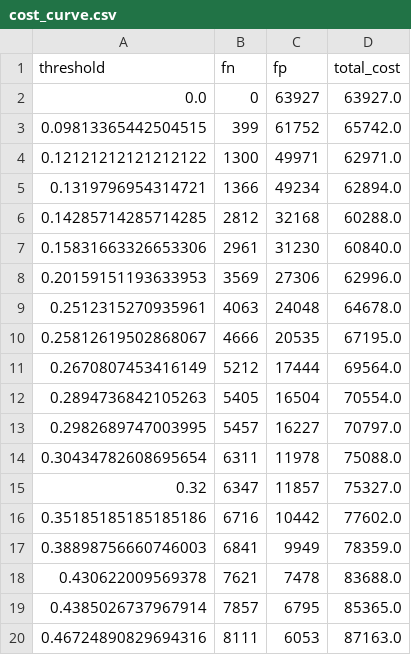
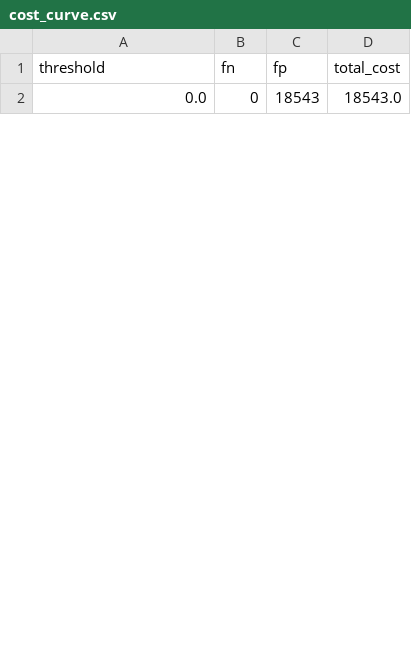
Before and after one commit to paradise2580/Sentrix, a CSV file: artifacts/evaluation/cost_curve.csv, drawn as a sheet; only a part is shown; the diff covers the shown part only.

```diff
--- a/artifacts/evaluation/cost_curve.csv
+++ b/artifacts/evaluation/cost_curve.csv
@@ -1,20 +1,2 @@
 threshold,fn,fp,total_cost
-0.0,0,63927,63927.0
-0.09813365442504515,399,61752,65742.0
-0.12121212121212122,1300,49971,62971.0
-0.1319796954314721,1366,49234,62894.0
-0.14285714285714285,2812,32168,60288.0
-0.15831663326653306,2961,31230,60840.0
-0.20159151193633953,3569,27306,62996.0
-0.2512315270935961,4063,24048,64678.0
-0.25812619502868067,4666,20535,67195.0
-0.2670807453416149,5212,17444,69564.0
-0.2894736842105263,5405,16504,70554.0
-0.2982689747003995,5457,16227,70797.0
-0.30434782608695654,6311,11978,75088.0
-0.32,6347,11857,75327.0
-0.35185185185185186,6716,10442,77602.0
-0.38898756660746003,6841,9949,78359.0
-0.430622009569378,7621,7478,83688.0
-0.4385026737967914,7857,6795,85365.0
-0.46724890829694316,8111,6053,87163.0
+0.0,0,18543,18543.0
```
Also changed, not shown: 9 added rows and 6 removed rows elsewhere in this file, artifacts/evaluation/ablation.csv, artifacts/evaluation/model_comparison.csv, 43 other files.
